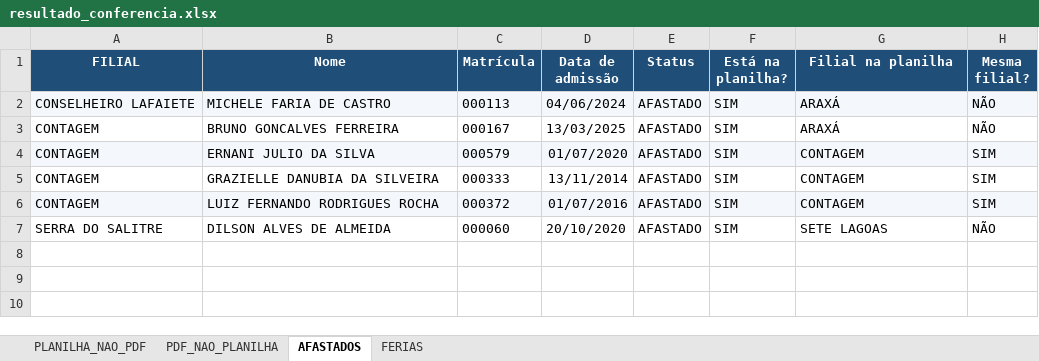
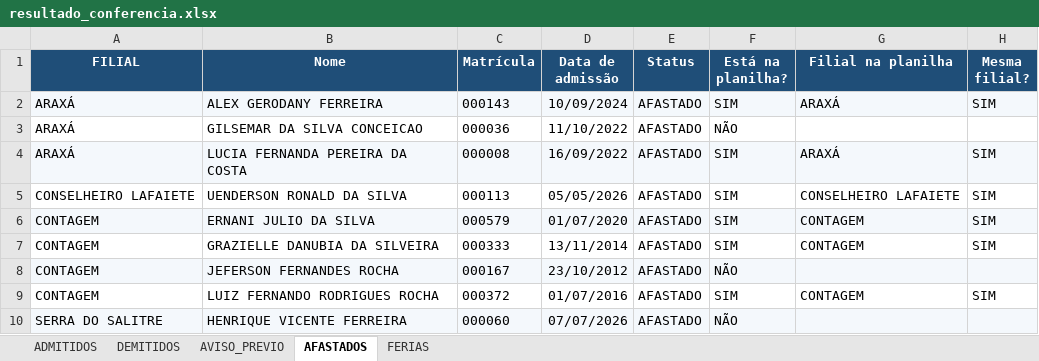
Before and after one commit to davi-souza-vmg/Gestao-de-Condutores, an Excel workbook: resultado_conferencia.xlsx, sheet AFASTADOS, drawn as a sheet; values as stored, in another font and other column widths than the file's, no borders; removed rows and columns are numbered as before the commit, all else as after; the diff names each change by its address in the sheet, - before the commit and + after, or states it on an @@ line.

```diff
--- a/resultado_conferencia.xlsx (sheet AFASTADOS)
+++ b/resultado_conferencia.xlsx (sheet AFASTADOS)
-sheet tab: PLANILHA_NAO_PDF
+sheet tab: ADMITIDOS
-sheet tab: PDF_NAO_PLANILHA
+sheet tab: DEMITIDOS
+sheet tab: AVISO_PREVIO
+row 2: ARAXÁ | ALEX GERODANY FERREIRA | 000143 | 10/09/2024 | AFASTADO | SIM | ARAXÁ | SIM
+row 3: ARAXÁ | GILSEMAR DA SILVA CONCEICAO | 000036 | 11/10/2022 | AFASTADO | NÃO
+row 4: ARAXÁ | LUCIA FERNANDA PEREIRA DA COSTA | 000008 | 16/09/2022 | AFASTADO | SIM | ARAXÁ | SIM
-A5:H5 fill: #F4F8FC
+A5:H5 fill: none
-B5 (Nome): MICHELE FARIA DE CASTRO
+B5 (Nome): UENDERSON RONALD DA SILVA
-D5 (Data de admissão): 04/06/2024
+D5 (Data de admissão): 05/05/2026
-G5 (Filial na planilha): ARAXÁ
+G5 (Filial na planilha): CONSELHEIRO LAFAIETE
-H5 (Mesma filial?): NÃO
+H5 (Mesma filial?): SIM
-row 3: CONTAGEM | BRUNO GONCALVES FERREIRA | 000167 | 13/03/2025 | AFASTADO | SIM | ARAXÁ | NÃO
+row 8: CONTAGEM | JEFERSON FERNANDES ROCHA | 000167 | 23/10/2012 | AFASTADO | NÃO
-A9:H9 fill: #F4F8FC
+A9:H9 fill: none
-row 7: SERRA DO SALITRE | DILSON ALVES DE ALMEIDA | 000060 | 20/10/2020 | AFASTADO | SIM | SETE LAGOAS | NÃO
+row 10: SERRA DO SALITRE | HENRIQUE VICENTE FERREIRA | 000060 | 07/07/2026 | AFASTADO | NÃO
```
Also changed, not shown: sheet ADMITIDOS, sheet FERIAS, sheet DEMITIDOS.
